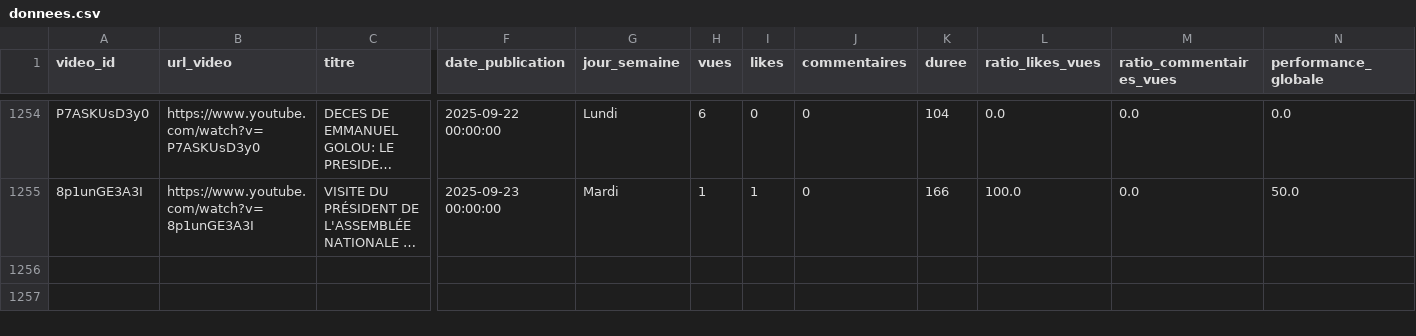
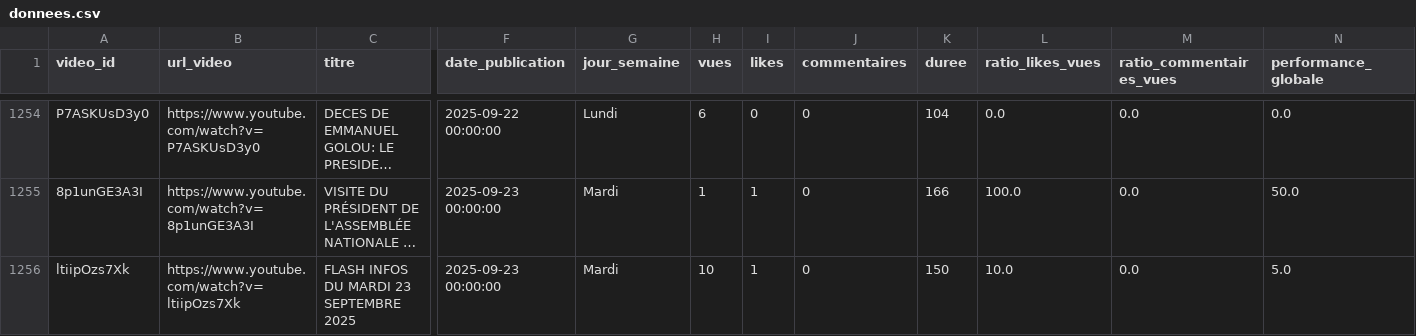
Before and after one commit to duv40/AN-Project, a CSV file: donnees.csv, drawn as a sheet; only a part is shown, gaps mark what is left out; long unchanged cells end in …; rows hold the shown columns only; the diff names each change by its address in the sheet, - before the commit and + after, or states it on an @@ line.

```diff
--- a/donnees.csv
+++ b/donnees.csv
+row 1256: ltiipOzs7Xk | https://www.youtube.com/watch?v=ltiipOzs7Xk | FLASH INFOS DU MARDI 23 SEPTEMBRE 2025 | 2025-09-23 00:00:00 | Mardi | 10 | 1 | 0 | 150 | 10.0 | 0.0 | 5.0
```
